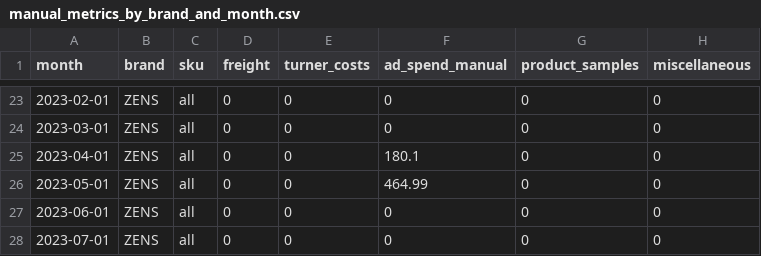
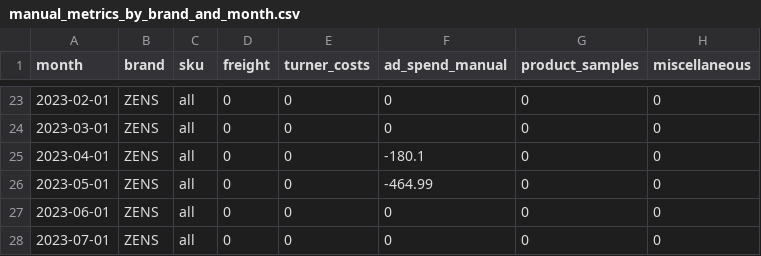
Before and after one commit to aaronbunda1/brandhut_data, a CSV file: bh_dbt/seeds/manual_metrics_by_brand_and_month.csv, drawn as a sheet; only a part is shown, gaps mark what is left out.

```diff
--- a/bh_dbt/seeds/manual_metrics_by_brand_and_month.csv
+++ b/bh_dbt/seeds/manual_metrics_by_brand_and_month.csv
@@ -24,4 +24,4 @@ month,brand,sku,freight,turner_costs,ad_spend_manual,product_samples,miscellaneo
 2023-03-01,ZENS,all,0,0,0,0,0
-2023-04-01,ZENS,all,0,0,180.1,0,0
-2023-05-01,ZENS,all,0,0,464.99,0,0
+2023-04-01,ZENS,all,0,0,-180.1,0,0
+2023-05-01,ZENS,all,0,0,-464.99,0,0
 2023-06-01,ZENS,all,0,0,0,0,0
```
Also changed, not shown: 4 other files.
